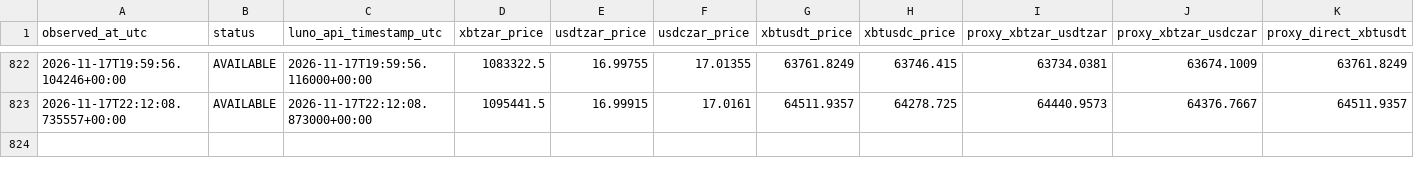
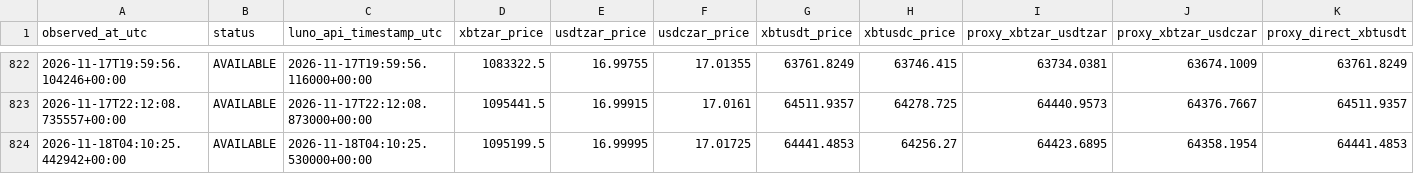
Before and after one commit to myslostelfgaming-collab/crypto-deployment-signal, a CSV file: data/luno/luno_price_proxy_history_v1.csv, drawn as a sheet; only a part is shown, gaps mark what is left out; rows hold the shown columns only; the diff names each change by its address in the sheet, - before the commit and + after, or states it on an @@ line.

```diff
--- a/data/luno/luno_price_proxy_history_v1.csv
+++ b/data/luno/luno_price_proxy_history_v1.csv
+row 824: 2026-11-18T04:10:25.442942+00:00 | AVAILABLE | 2026-11-18T04:10:25.530000+00:00 | 1095199.5 | 16.99995 | 17.01725 | 64441.4853 | 64256.27 | 64423.6895 | 64358.1954 | 64441.4853
```
Also changed, not shown: data/forecast/baseline_probs_v1.csv, data/history/index.csv, 32 other files.
